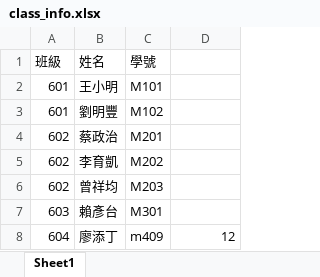
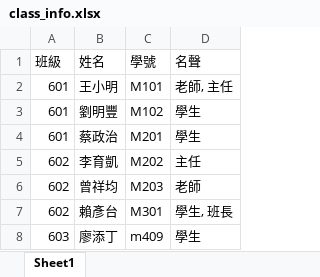
Before and after one commit to dramounlong3/python_basic, an Excel workbook: class_info.xlsx, sheet Sheet1, drawn as a sheet; values as stored, in another font and other column widths than the file's, no borders; the diff names each change by its address in the sheet, - before the commit and + after, or states it on an @@ line.

```diff
--- a/class_info.xlsx (sheet Sheet1)
+++ b/class_info.xlsx (sheet Sheet1)
-D1: (empty)
+D1: 名聲
-D2 (名聲): (empty)
+D2 (名聲): 老師, 主任
-D3:D4 (名聲): (empty)
+D3:D4 (名聲): 學生
-A4 (班級): 602
+A4 (班級): 601
-D5 (名聲): (empty)
+D5 (名聲): 主任
-D6 (名聲): (empty)
+D6 (名聲): 老師
-A7 (班級): 603
+A7 (班級): 602
-D7 (名聲): (empty)
+D7 (名聲): 學生, 班長
-A8 (班級): 604
+A8 (班級): 603
-D8 (名聲): 12
+D8 (名聲): 學生
```
Also changed, not shown: 3 other files.
